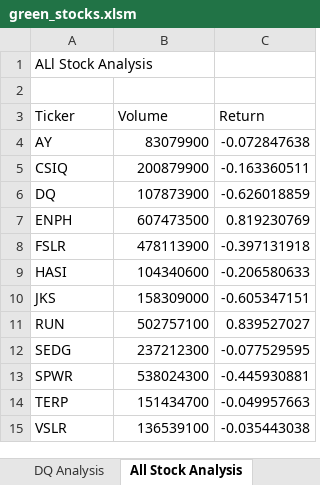
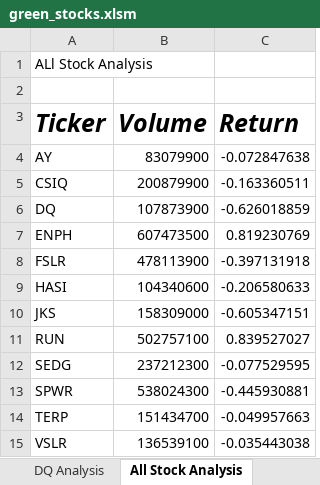
Before and after one commit to LJD0/Stock_Analysis, an Excel workbook: green_stocks.xlsm, sheet All Stock Analysis, drawn as a sheet; values as stored, in another font and other column widths than the file's, no borders; the diff names each change by its address in the sheet, - before the commit and + after, or states it on an @@ line.

Commit message:
Add files via upload
2.4.1 Formatting added

```diff
--- a/green_stocks.xlsm (sheet All Stock Analysis)
+++ b/green_stocks.xlsm (sheet All Stock Analysis)
@@ A3:C3 bold: off → on, italic: off → on, text size: larger @@
```
